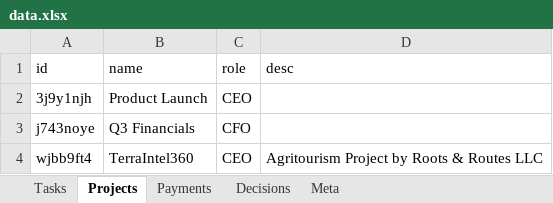
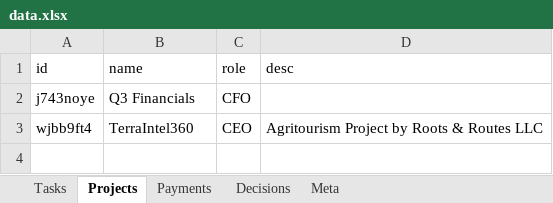
Before and after one commit to kneuralabs/comm, an Excel workbook: data.xlsx, sheet Projects, drawn as a sheet; values as stored, in another font and other column widths than the file's, no borders; the diff names each change by its address in the sheet, - before the commit and + after, or states it on an @@ line.

Commit message:
Update data — 2026-04-10T18:30:05.050Z

```diff
--- a/data.xlsx (sheet Projects)
+++ b/data.xlsx (sheet Projects)
-row 2: 3j9y1njh | Product Launch | CEO
```
Also changed, not shown: sheet Meta.
